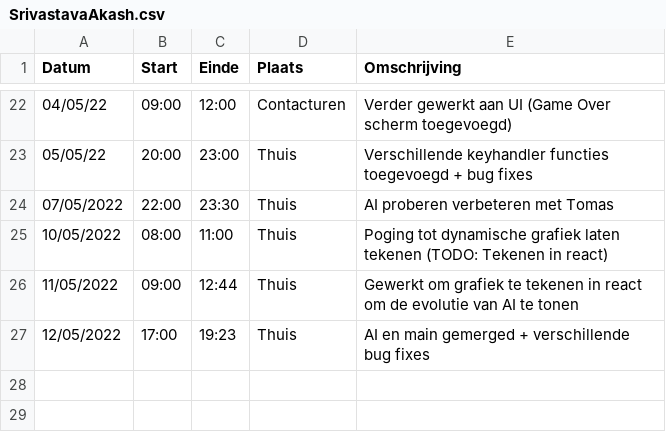
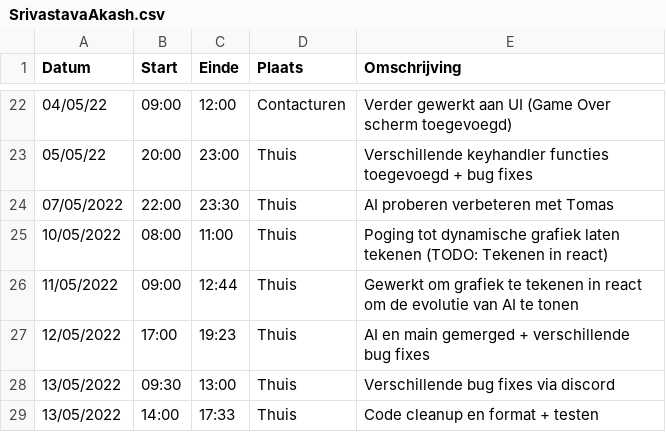
Before and after one commit to matissecallewaert/ai-tetris, a CSV file: logboeken/SrivastavaAkash.csv, drawn as a sheet; only a part is shown, gaps mark what is left out; the diff names each change by its address in the sheet, - before the commit and + after, or states it on an @@ line.

Commit message:
Akash: Logboek invullen

```diff
--- a/logboeken/SrivastavaAkash.csv
+++ b/logboeken/SrivastavaAkash.csv
+row 28: 13/05/2022 | 09:30 | 13:00 | Thuis | Verschillende bug fixes via discord
+row 29: 13/05/2022 | 14:00 | 17:33 | Thuis | Code cleanup en format + testen
```
